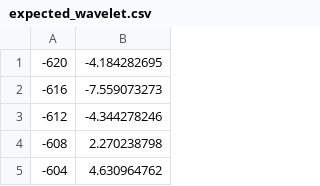
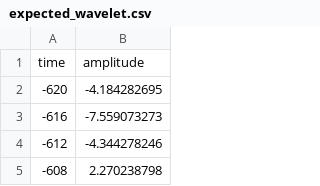
Before and after one commit to 71unxv/tutorials-2016, a CSV file: 1606_Wavelet_estimation/expected_wavelet.csv, drawn as a sheet; only a part is shown; the shorter side is filled out with more unchanged rows; the diff names each change by its address in the sheet, - before the commit and + after, or states it on an @@ line.

Commit message:
Update expected_wavelet.csv

```diff
--- a/1606_Wavelet_estimation/expected_wavelet.csv
+++ b/1606_Wavelet_estimation/expected_wavelet.csv
+row 1: time | amplitude
```
